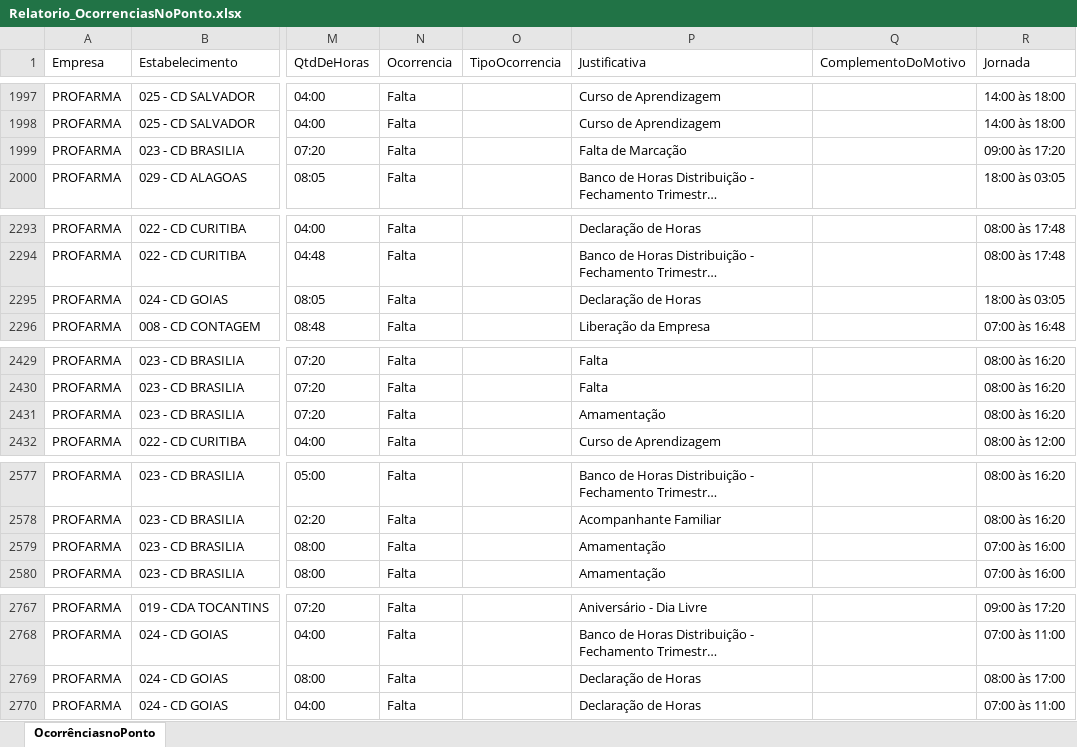
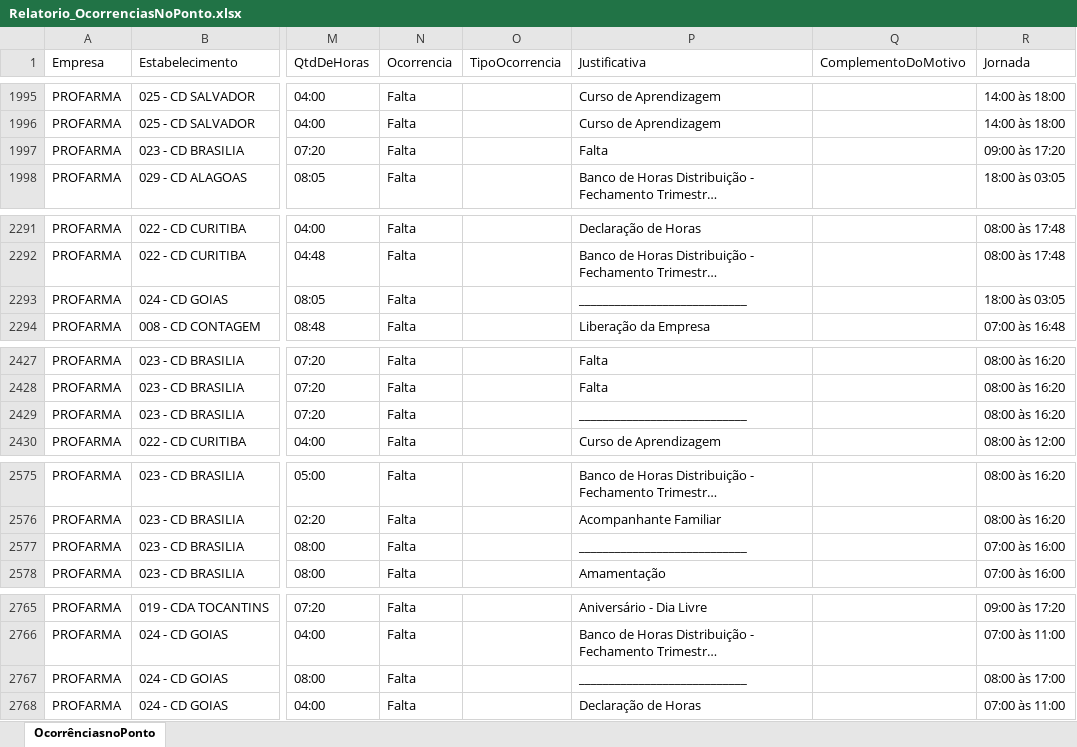
Before and after one commit to oliveirafabio8813-design/meu-dashboard-profarma, an Excel workbook: Relatorio_OcorrenciasNoPonto.xlsx, sheet OcorrênciasnoPonto, drawn as a sheet; only a part is shown, gaps mark what is left out; long unchanged cells end in …; values as stored, in another font and other column widths than the file's, no borders; table styles not drawn; addresses are those after the commit; the diff covers the shown part only; the diff names each change by its address in the sheet, - before the commit and + after, or states it on an @@ line.

```diff
--- a/Relatorio_OcorrenciasNoPonto.xlsx (sheet OcorrênciasnoPonto)
+++ b/Relatorio_OcorrenciasNoPonto.xlsx (sheet OcorrênciasnoPonto)
-P1997 (Justificativa): Falta de Marcação
+P1997 (Justificativa): Falta
-P2293 (Justificativa): Declaração de Horas
+P2293 (Justificativa): ____________________________
-P2429 (Justificativa): Amamentação
+P2429 (Justificativa): ____________________________
-P2577 (Justificativa): Amamentação
+P2577 (Justificativa): ____________________________
-P2767 (Justificativa): Declaração de Horas
+P2767 (Justificativa): ____________________________
```
Also changed, not shown: 3 removed rows and 11 edited cells elsewhere in this sheet.
